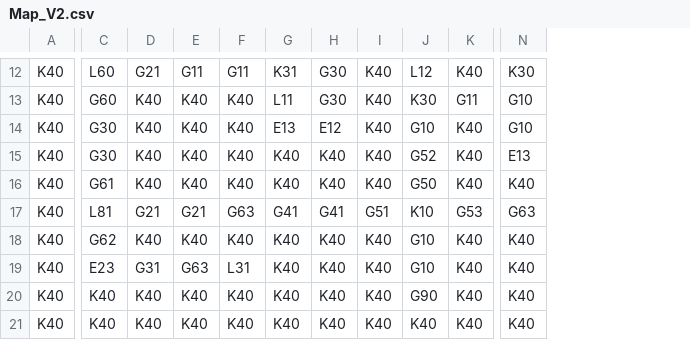
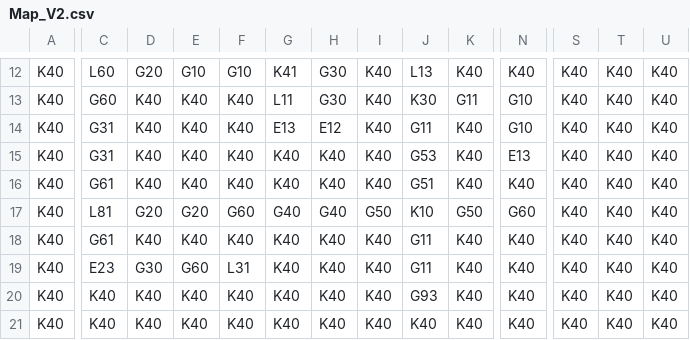
Before and after one commit to Nilsio63/GSP-Project, a CSV file: map/Map_V2.csv, drawn as a sheet; only a part is shown, gaps mark what is left out; the diff covers the shown part only; the diff names each change by its address in the sheet, - before the commit and + after, or states it on an @@ line.

```diff
--- a/map/Map_V2.csv
+++ b/map/Map_V2.csv
+column S, rows 12-21: all K40
+column T, rows 12-21: all K40
+column U, rows 12-21: all K40
-D12: G21
+D12: G20
-E12: G11
+E12: G10
-F12: G11
+F12: G10
-G12: K31
+G12: K41
-J12: L12
+J12: L13
-N12: K30
+N12: K40
-C14:C15: G30
+C14:C15: G31
-J14: G10
+J14: G11
-J15: G52
+J15: G53
-J16: G50
+J16: G51
-D17: G21
+D17: G20
-E17: G21
+E17: G20
-F17: G63
+F17: G60
-G17: G41
+G17: G40
-H17: G41
+H17: G40
-I17: G51
+I17: G50
-K17: G53
+K17: G50
-N17: G63
+N17: G60
-C18: G62
+C18: G61
-J18:J19: G10
+J18:J19: G11
-D19: G31
+D19: G30
-E19: G63
+E19: G60
-J20: G90
+J20: G93
```
Also changed, not shown: 31 edited cells elsewhere in this file, 6 other files.
